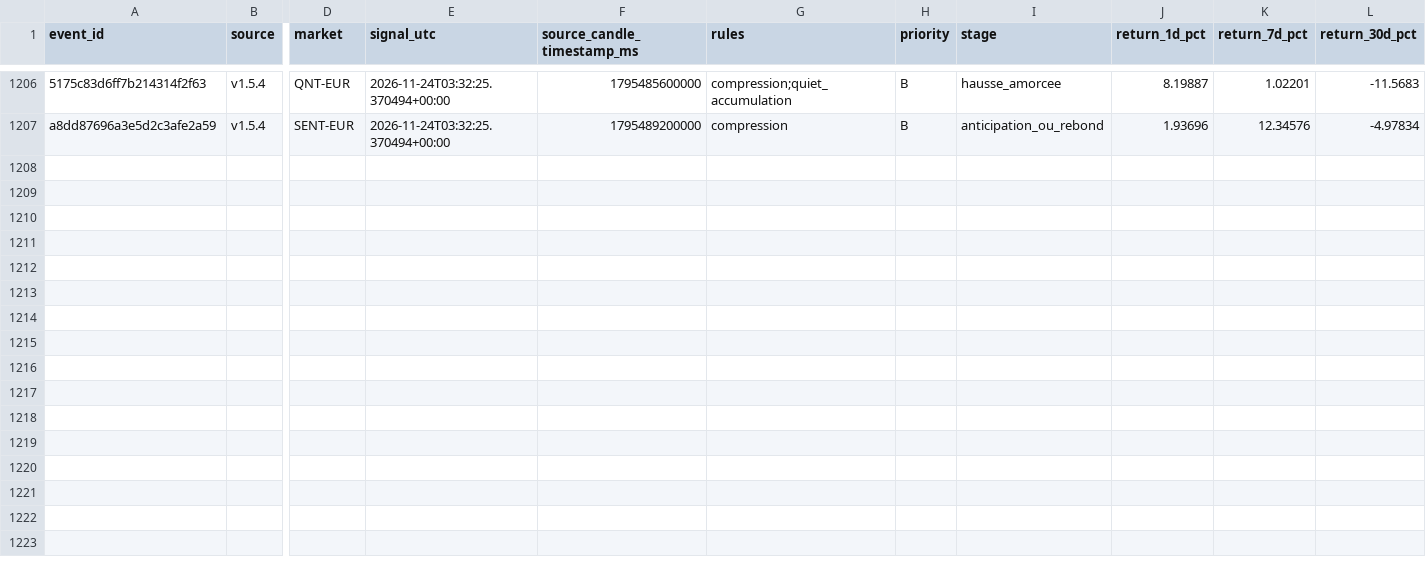
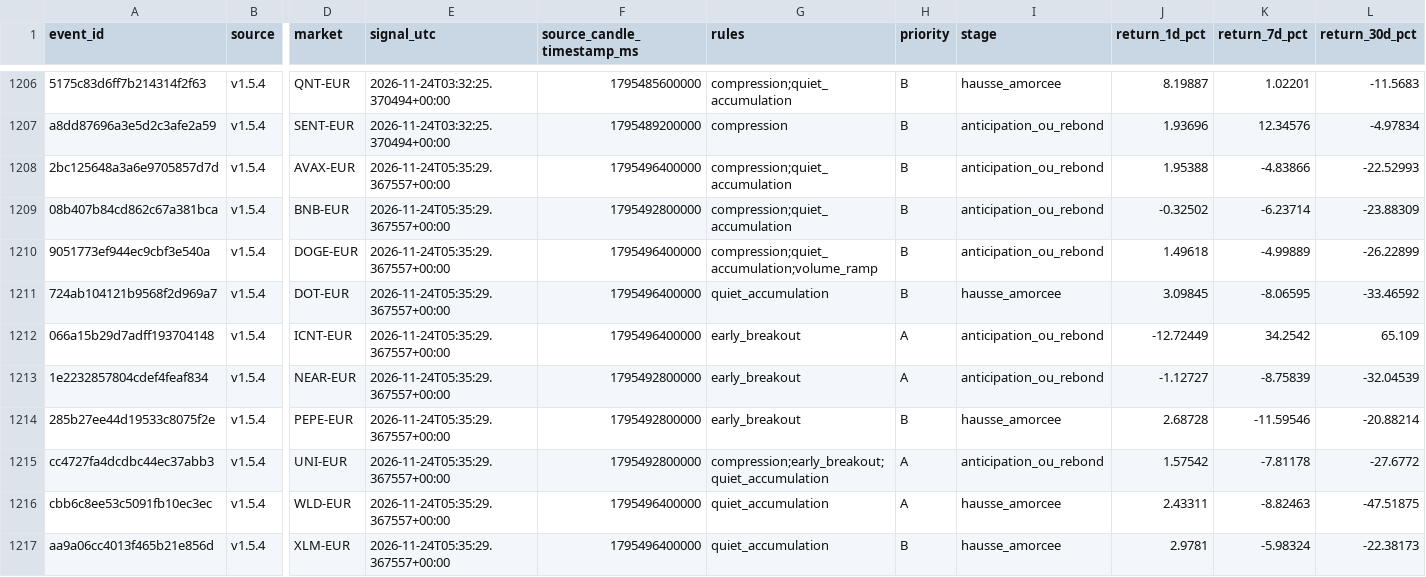
Before and after one commit to 4IN-LYS/bitvavo-radar, a CSV file: verdicts.csv, drawn as a sheet; only a part is shown, gaps mark what is left out; rows hold the shown columns only; the diff names each change by its address in the sheet, - before the commit and + after, or states it on an @@ line.

```diff
--- a/verdicts.csv
+++ b/verdicts.csv
+row 1208: 2bc125648a3a6e9705857d7d | v1.5.4 | AVAX-EUR | 2026-11-24T05:35:29.367557+00:00 | 1795496400000 | compression;quiet_accumulation | B | anticipation_ou_rebond | 1.95388 | -4.83866 | -22.52993
+row 1209: 08b407b84cd862c67a381bca | v1.5.4 | BNB-EUR | 2026-11-24T05:35:29.367557+00:00 | 1795492800000 | compression;quiet_accumulation | B | anticipation_ou_rebond | -0.32502 | -6.23714 | -23.88309
+row 1210: 9051773ef944ec9cbf3e540a | v1.5.4 | DOGE-EUR | 2026-11-24T05:35:29.367557+00:00 | 1795496400000 | compression;quiet_accumulation;volume_ramp | B | anticipation_ou_rebond | 1.49618 | -4.99889 | -26.22899
+row 1211: 724ab104121b9568f2d969a7 | v1.5.4 | DOT-EUR | 2026-11-24T05:35:29.367557+00:00 | 1795496400000 | quiet_accumulation | B | hausse_amorcee | 3.09845 | -8.06595 | -33.46592
+row 1212: 066a15b29d7adff193704148 | v1.5.4 | ICNT-EUR | 2026-11-24T05:35:29.367557+00:00 | 1795496400000 | early_breakout | A | anticipation_ou_rebond | -12.72449 | 34.2542 | 65.109
+row 1213: 1e2232857804cdef4feaf834 | v1.5.4 | NEAR-EUR | 2026-11-24T05:35:29.367557+00:00 | 1795492800000 | early_breakout | A | anticipation_ou_rebond | -1.12727 | -8.75839 | -32.04539
+row 1214: 285b27ee44d19533c8075f2e | v1.5.4 | PEPE-EUR | 2026-11-24T05:35:29.367557+00:00 | 1795492800000 | early_breakout | B | hausse_amorcee | 2.68728 | -11.59546 | -20.88214
+row 1215: cc4727fa4dcdbc44ec37abb3 | v1.5.4 | UNI-EUR | 2026-11-24T05:35:29.367557+00:00 | 1795492800000 | compression;early_breakout;quiet_accumulation | A | anticipation_ou_rebond | 1.57542 | -7.81178 | -27.6772
+row 1216: cbb6c8ee53c5091fb10ec3ec | v1.5.4 | WLD-EUR | 2026-11-24T05:35:29.367557+00:00 | 1795496400000 | quiet_accumulation | A | hausse_amorcee | 2.43311 | -8.82463 | -47.51875
+row 1217: aa9a06cc4013f465b21e856d | v1.5.4 | XLM-EUR | 2026-11-24T05:35:29.367557+00:00 | 1795496400000 | quiet_accumulation | B | hausse_amorcee | 2.9781 | -5.98324 | -22.38173
```
